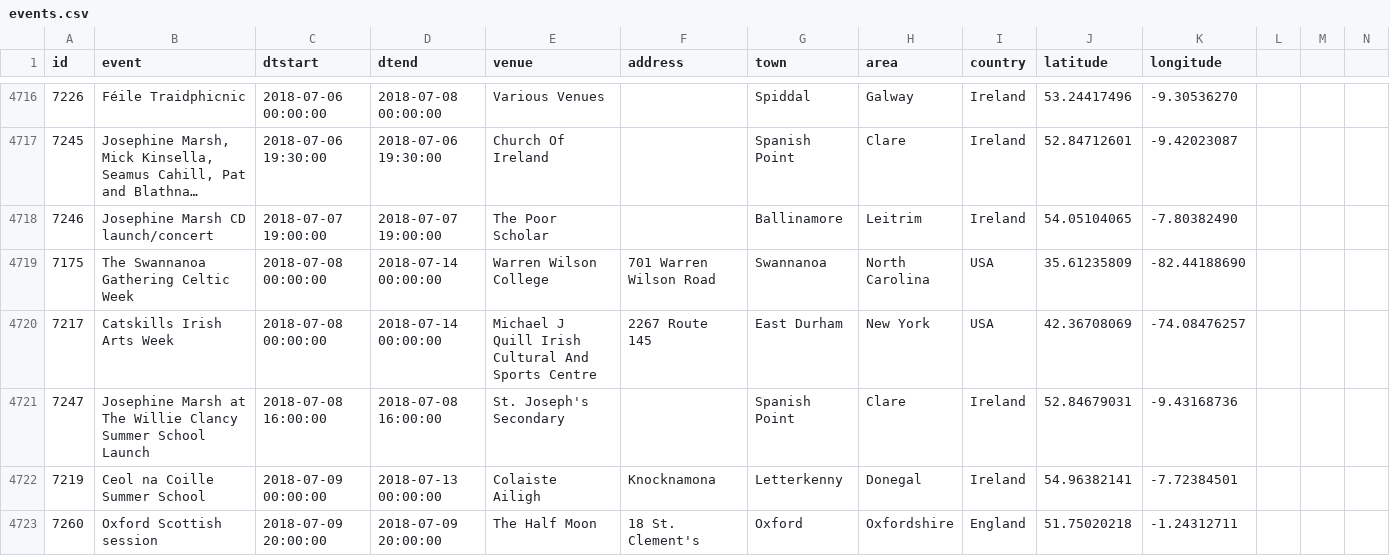
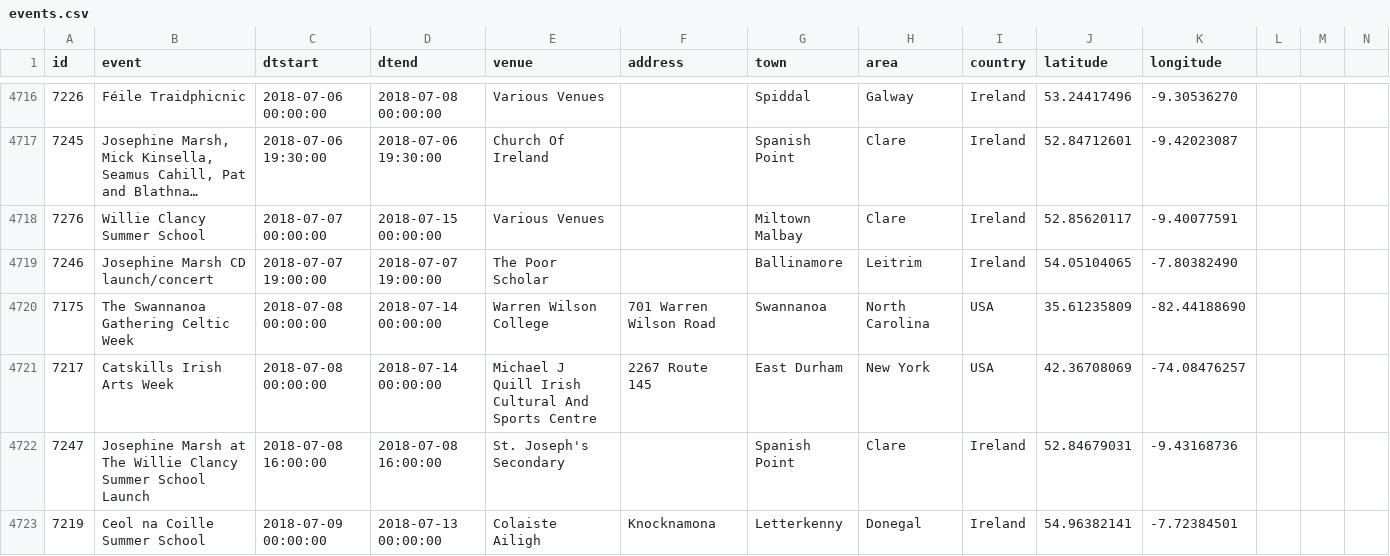
Before and after one commit to adactio/TheSession-data, a CSV file: csv/events.csv, drawn as a sheet; only a part is shown, gaps mark what is left out; the shorter side is filled out with more unchanged rows; long unchanged cells end in …; the diff covers the shown part only; the diff names each change by its address in the sheet, - before the commit and + after, or states it on an @@ line.

Commit message:
Latest data dump

```diff
--- a/csv/events.csv
+++ b/csv/events.csv
+row 4718: 7276 | Willie Clancy Summer School | 2018-07-07 00:00:00 | 2018-07-15 00:00:00 | Various Venues |  | Miltown Malbay | Clare | Ireland | 52.85620117 | -9.40077591
```
Also changed, not shown: 5 added rows and 62 edited cells elsewhere in this file, csv/sessions.csv, 7 other files.
